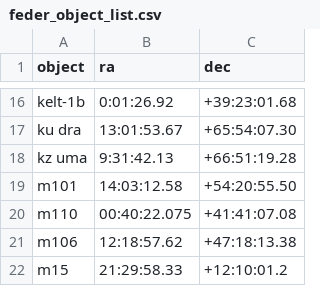
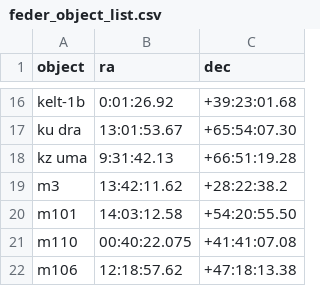
Before and after one commit to mwcraig/feder-object-list-OLD, a CSV file: feder_object_list.csv, drawn as a sheet; only a part is shown, gaps mark what is left out; the shorter side is filled out with more unchanged rows; the diff names each change by its address in the sheet, - before the commit and + after, or states it on an @@ line.

Commit message:
Add M3 to object list

```diff
--- a/feder_object_list.csv
+++ b/feder_object_list.csv
+row 19: m3 | 13:42:11.62 | +28:22:38.2
```
